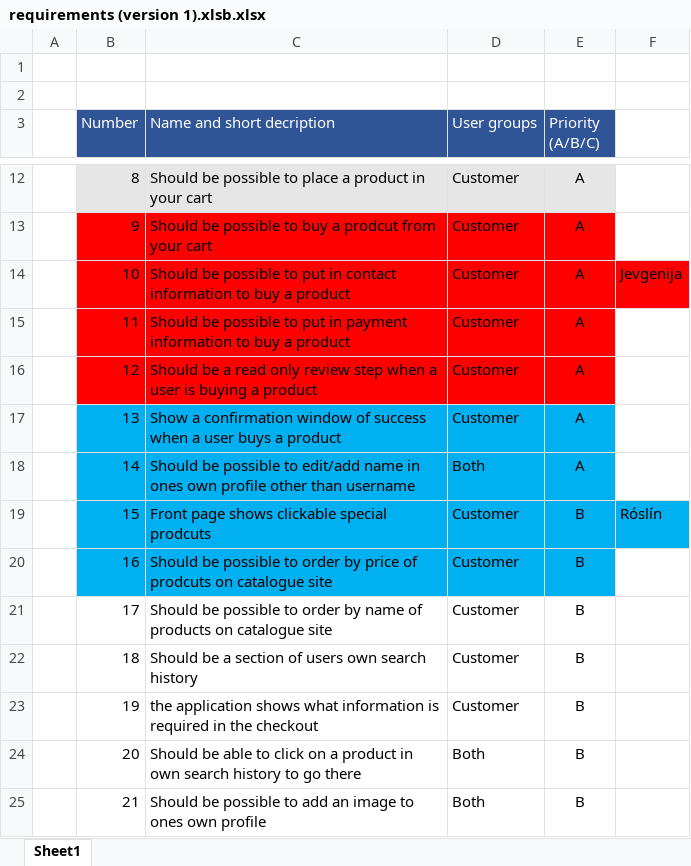
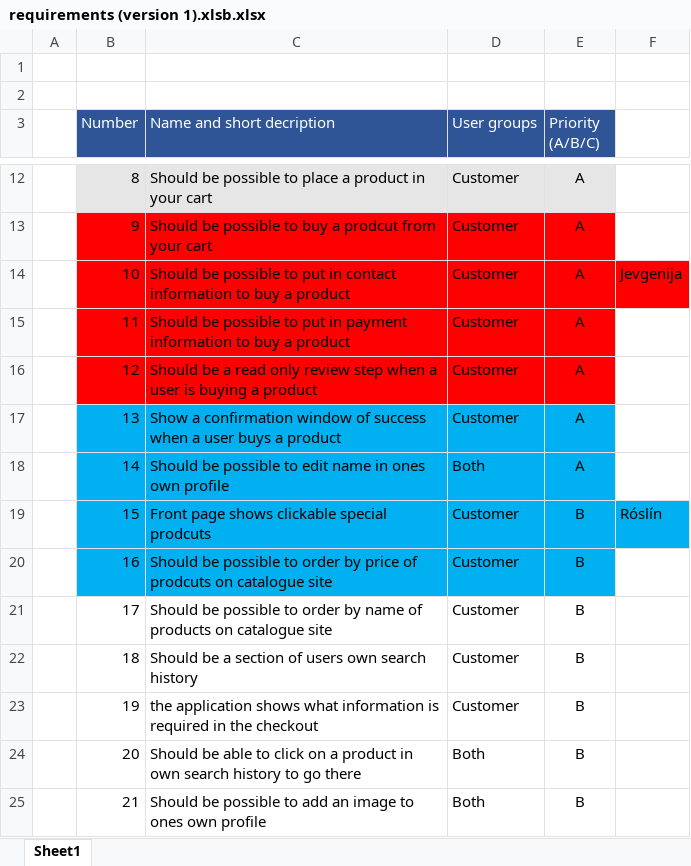
Before and after one commit to RoslinErla/3Vikna, an Excel workbook: requirements (version 1).xlsb.xlsx, sheet Sheet1, drawn as a sheet; only a part is shown, gaps mark what is left out; values as stored, in another font and other column widths than the file's, no borders; the diff names each change by its address in the sheet, - before the commit and + after, or states it on an @@ line.

Commit message:
fixed a grammar error in excel

```diff
--- a/requirements (version 1).xlsb.xlsx (sheet Sheet1)
+++ b/requirements (version 1).xlsb.xlsx (sheet Sheet1)
-C18 (Name and short decription): …possible to edit/add name in ones own profile other than username
+C18 (Name and short decription): …possible to edit name in ones own profile
```
